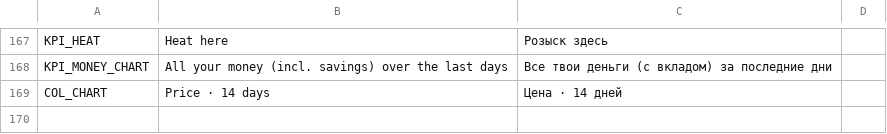
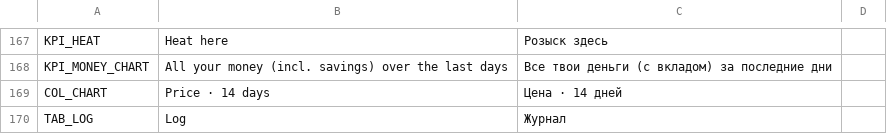
Before and after one commit to curstfear/illegal-empire, a CSV file: data/i18n/strings.csv, drawn as a sheet; only a part is shown, gaps mark what is left out.

```diff
--- a/data/i18n/strings.csv
+++ b/data/i18n/strings.csv
@@ -169 +169,2 @@ KPI_MONEY_CHART,All your money (incl. savings) over the last days,Все тво
 COL_CHART,Price · 14 days,Цена · 14 дней
+TAB_LOG,Log,Журнал
```
Also changed, not shown: 31 other files.
